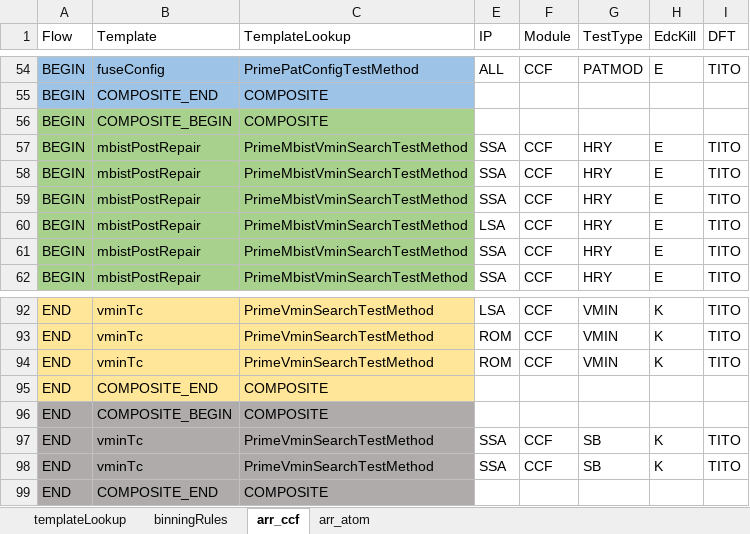
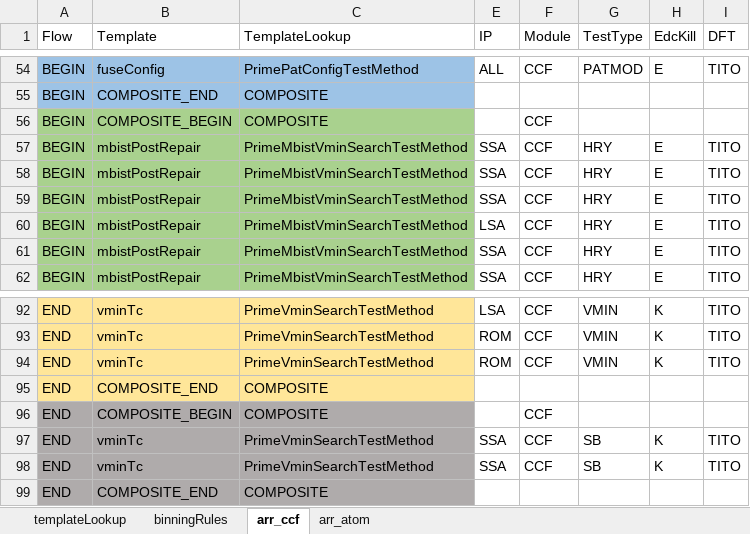
Before and after one commit to eoghanocIntel/lighterFluid, an Excel workbook: lighterFluid/inputs/lnlArrayMasterSheet.xlsx, sheet arr_ccf, drawn as a sheet; only a part is shown, gaps mark what is left out; values as stored, in another font and other column widths than the file's, no borders; the diff covers the shown part only; the diff names each change by its address in the sheet, - before the commit and + after, or states it on an @@ line.

```diff
--- a/lighterFluid/inputs/lnlArrayMasterSheet.xlsx (sheet arr_ccf)
+++ b/lighterFluid/inputs/lnlArrayMasterSheet.xlsx (sheet arr_ccf)
-F56 (Module): (empty)
+F56 (Module): CCF
-F96 (Module): (empty)
+F96 (Module): CCF
```
Also changed, not shown: 8 edited cells and cell formats elsewhere in this sheet, sheet arr_atom, 2 other files.
